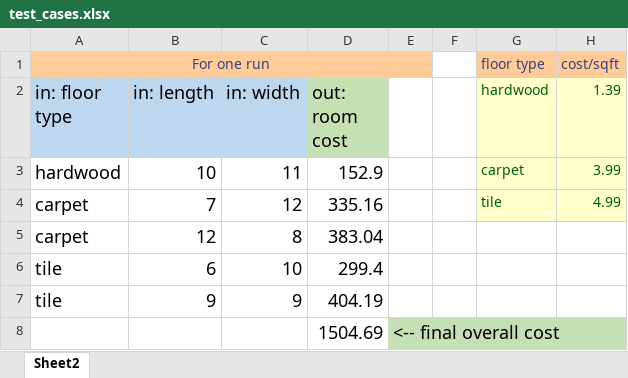
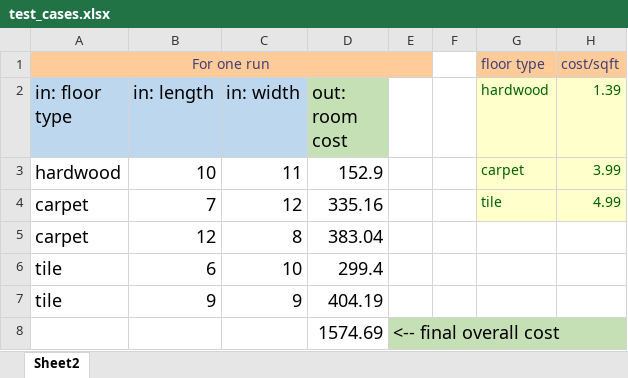
Before and after one commit to yzjedu/cs151-lab7-antonio_oreoluwa_jalen_lab07, an Excel workbook: test_cases.xlsx, sheet Sheet2, drawn as a sheet; values as stored, in another font and other column widths than the file's, no borders; table styles not drawn; the diff names each change by its address in the sheet, - before the commit and + after, or states it on an @@ line.

```diff
--- a/test_cases.xlsx (sheet Sheet2)
+++ b/test_cases.xlsx (sheet Sheet2)
-D8 (out: room cost): 1504.69
+D8 (out: room cost): 1574.69
```
Also changed, not shown: 2 other files.
